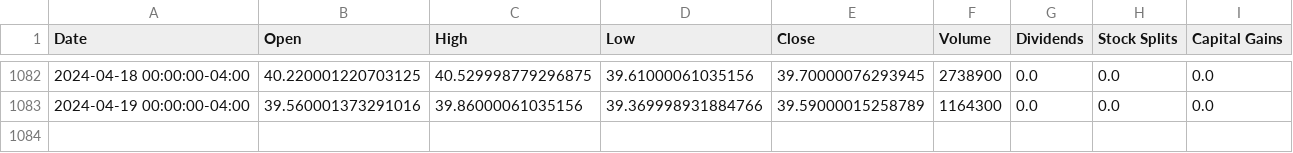
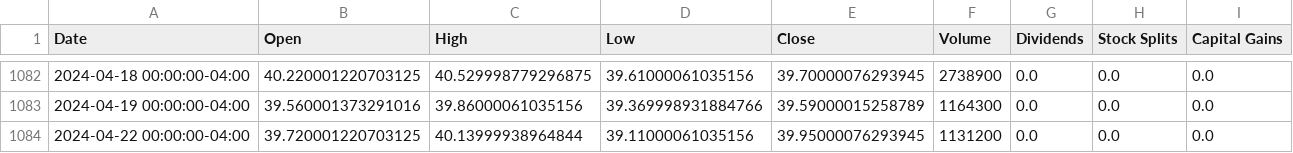
Before and after one commit to RamiATASSI/ML_finance_mini_project_trading, a CSV file: Data/TAN.csv, drawn as a sheet; only a part is shown, gaps mark what is left out.

```diff
--- a/Data/TAN.csv
+++ b/Data/TAN.csv
@@ -1083 +1083,2 @@ Date,Open,High,Low,Close,Volume,Dividends,Stock Splits,Capital Gains
 2024-04-19 00:00:00-04:00,39.560001373291016,39.86000061035156,39.369998931884766,39.59000015258789,1164300,0.0,0.0,0.0
+2024-04-22 00:00:00-04:00,39.720001220703125,40.13999938964844,39.11000061035156,39.95000076293945,1131200,0.0,0.0,0.0
```
Also changed, not shown: Data/FAN.csv, Data/FCG.csv, 19 other files.
